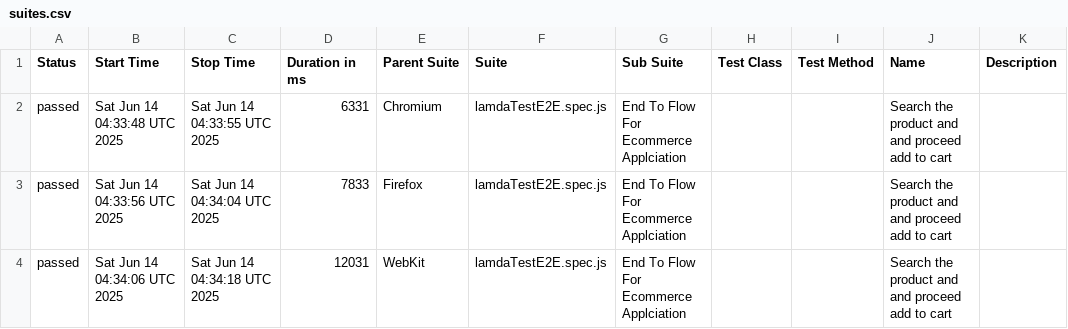
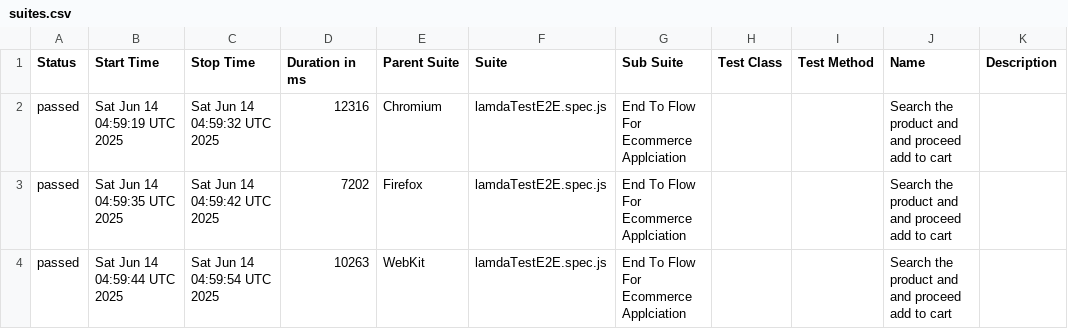
Before and after one commit to Jintojose39/lamdatest-e2e-playwright, a CSV file: data/suites.csv, drawn as a sheet.

```diff
--- a/data/suites.csv
+++ b/data/suites.csv
@@ -1,4 +1,4 @@
 "Status","Start Time","Stop Time","Duration in ms","Parent Suite","Suite","Sub Suite","Test Class","Test Method","Name","Description"
-"passed","Sat Jun 14 04:33:48 UTC 2025","Sat Jun 14 04:33:55 UTC 2025","6331","Chromium","lamdaTestE2E.spec.js","End To Flow For Ecommerce Applciation","","","Search the product and and proceed add to cart",""
-"passed","Sat Jun 14 04:33:56 UTC 2025","Sat Jun 14 04:34:04 UTC 2025","7833","Firefox","lamdaTestE2E.spec.js","End To Flow For Ecommerce Applciation","","","Search the product and and proceed add to cart",""
-"passed","Sat Jun 14 04:34:06 UTC 2025","Sat Jun 14 04:34:18 UTC 2025","12031","WebKit","lamdaTestE2E.spec.js","End To Flow For Ecommerce Applciation","","","Search the product and and proceed add to cart",""
+"passed","Sat Jun 14 04:59:19 UTC 2025","Sat Jun 14 04:59:32 UTC 2025","12316","Chromium","lamdaTestE2E.spec.js","End To Flow For Ecommerce Applciation","","","Search the product and and proceed add to cart",""
+"passed","Sat Jun 14 04:59:35 UTC 2025","Sat Jun 14 04:59:42 UTC 2025","7202","Firefox","lamdaTestE2E.spec.js","End To Flow For Ecommerce Applciation","","","Search the product and and proceed add to cart",""
+"passed","Sat Jun 14 04:59:44 UTC 2025","Sat Jun 14 04:59:54 UTC 2025","10263","WebKit","lamdaTestE2E.spec.js","End To Flow For Ecommerce Applciation","","","Search the product and and proceed add to cart",""
```
Also changed, not shown: 22 other files.
